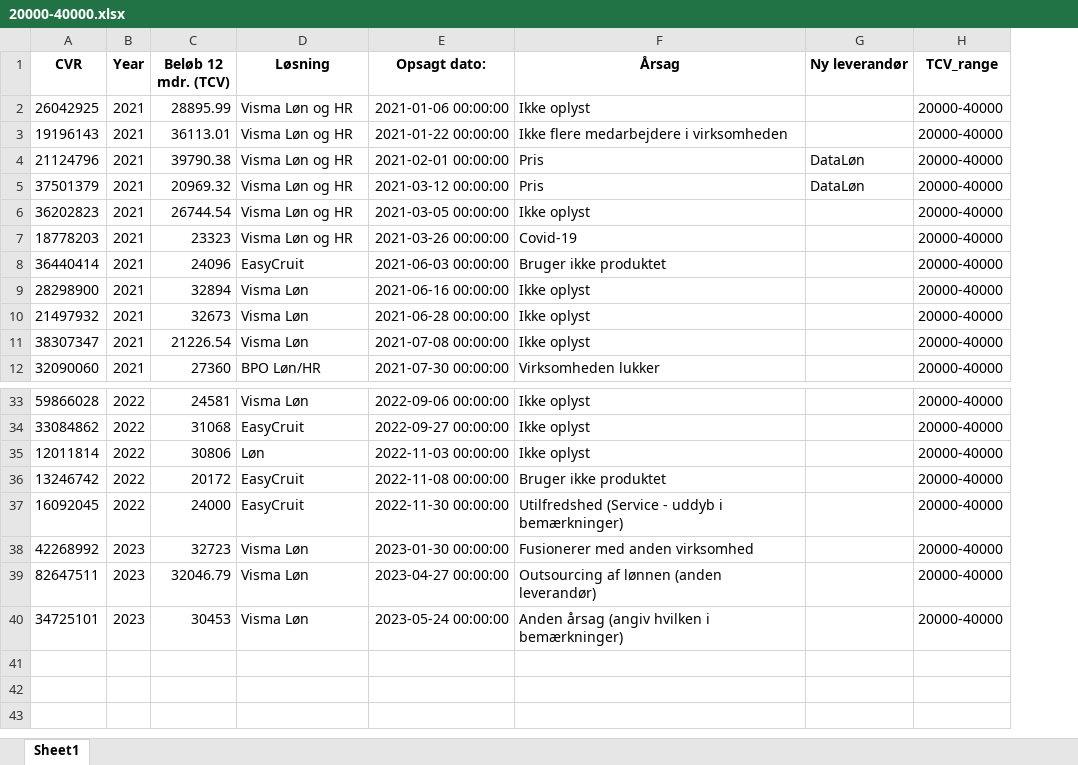
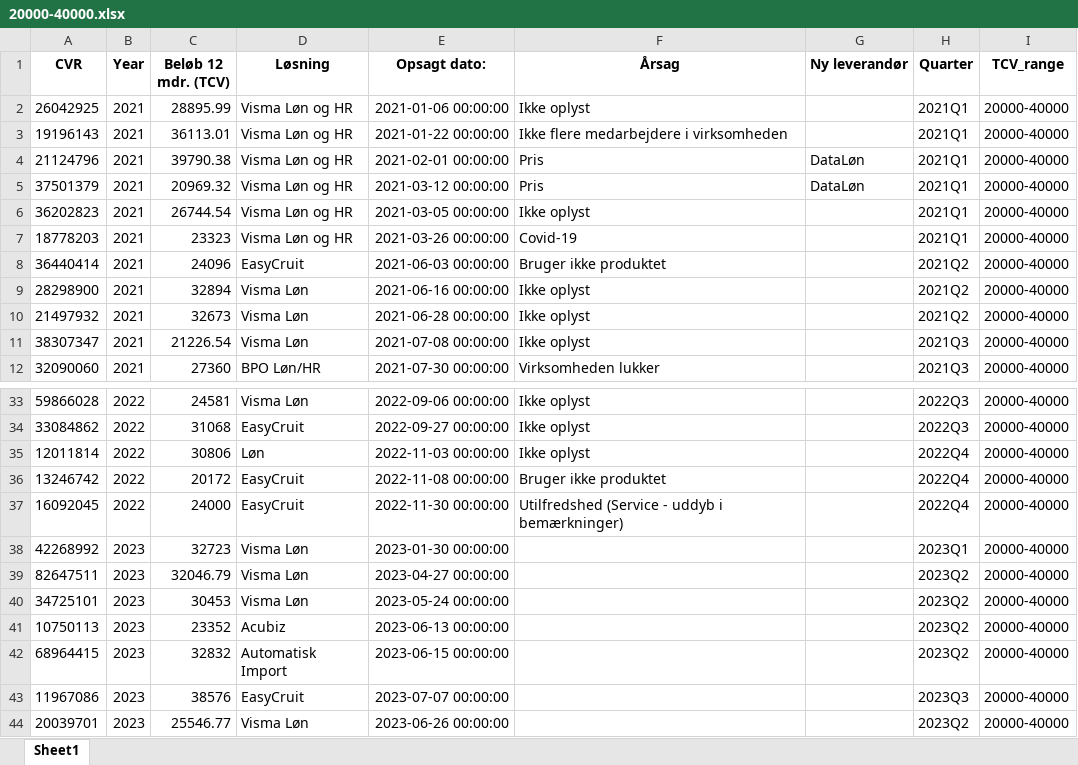
Before and after one commit to JCVE99/Cancelled-Customer-Agreement, an Excel workbook: 20000-40000.xlsx, sheet Sheet1, drawn as a sheet; only a part is shown, gaps mark what is left out; values as stored, in another font and other column widths than the file's, no borders; the diff names each change by its address in the sheet, - before the commit and + after, or states it on an @@ line.

```diff
--- a/20000-40000.xlsx (sheet Sheet1)
+++ b/20000-40000.xlsx (sheet Sheet1)
+column H (Quarter), rows 2-12: 2021Q1 | 2021Q1 | 2021Q1 | 2021Q1 | 2021Q1 | 2021Q1 | 2021Q2 | 2021Q2 | 2021Q2 | 2021Q3 | 2021Q3; rows 33-40: 2022Q3 | 2022Q3 | 2022Q4 | 2022Q4 | 2022Q4 | 2023Q1 | 2023Q2 | 2023Q2
-F38 (Årsag): Fusionerer med anden virksomhed
+F38 (Årsag): (empty)
-F39 (Årsag): Outsourcing af lønnen (anden leverandør)
+F39 (Årsag): (empty)
-F40 (Årsag): Anden årsag (angiv hvilken i bemærkninger)
+F40 (Årsag): (empty)
+row 41: 10750113 | 2023 | 23352 | Acubiz | 2023-06-13 00:00:00 |  |  | 2023Q2 | 20000-40000
+row 42: 68964415 | 2023 | 32832 | Automatisk Import | 2023-06-15 00:00:00 |  |  | 2023Q2 | 20000-40000
+row 43: 11967086 | 2023 | 38576 | EasyCruit | 2023-07-07 00:00:00 |  |  | 2023Q3 | 20000-40000
+row 44: 20039701 | 2023 | 25546.77 | Visma Løn | 2023-06-26 00:00:00 |  |  | 2023Q2 | 20000-40000
```
Also changed, not shown: 40000-60000.xlsx, 60000-80000.xlsx, 14 other files.
